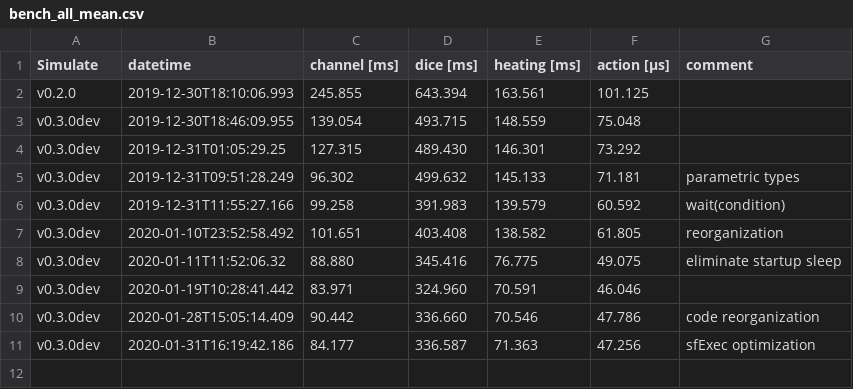
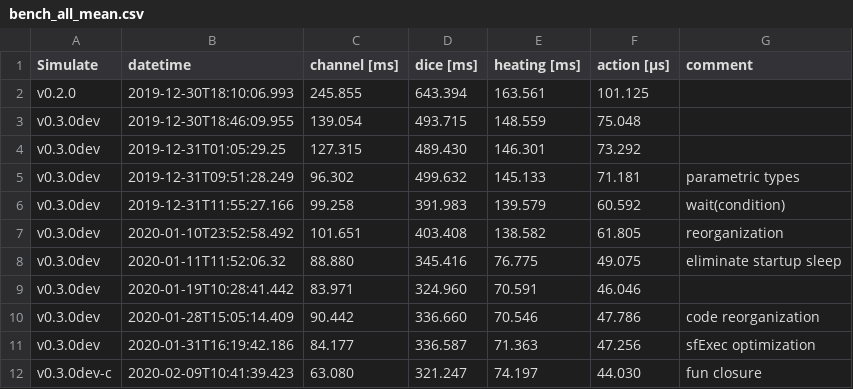
Before and after one commit to JuliaDynamics/DiscreteEvents.jl, a CSV file: benchmarks/bench_all_mean.csv, drawn as a sheet.

Commit message:
fun closure

```diff
--- a/benchmarks/bench_all_mean.csv
+++ b/benchmarks/bench_all_mean.csv
@@ -11 +11,2 @@ v0.3.0dev,2020-01-28T15:05:14.409,90.442,336.660,70.546,47.786,code reorganizati
 v0.3.0dev,2020-01-31T16:19:42.186,84.177,336.587,71.363,47.256,sfExec optimization
+v0.3.0dev-c,2020-02-09T10:41:39.423,63.080,321.247,74.197,44.030,fun closure
```
Also changed, not shown: benchmarks/bench_all_min.csv, 12 other files.
